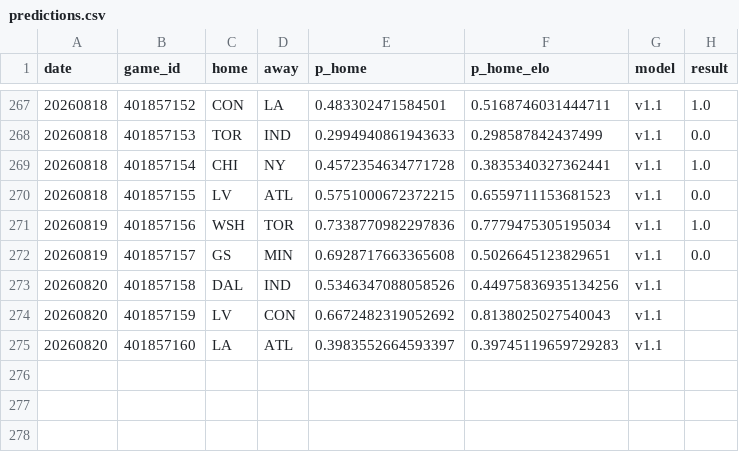
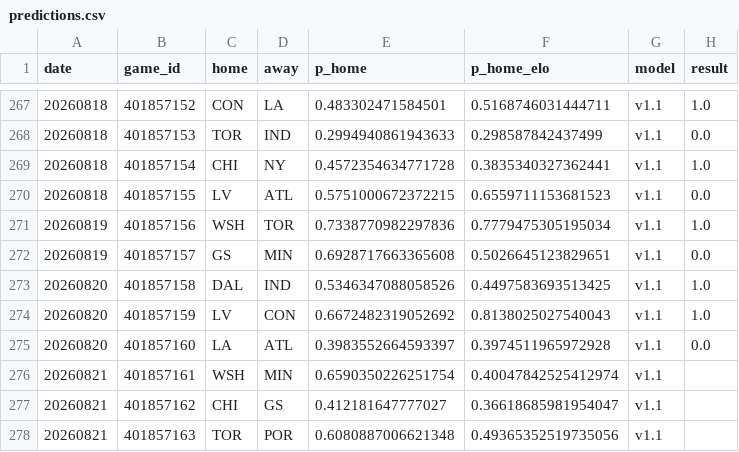
Before and after one commit to azcal/mbm-wnba, a CSV file: logs/predictions.csv, drawn as a sheet; only a part is shown, gaps mark what is left out.

```diff
--- a/logs/predictions.csv
+++ b/logs/predictions.csv
@@ -272,4 +272,7 @@ date,game_id,home,away,p_home,p_home_elo,model,result
 20260819,401857157,GS,MIN,0.6928717663365608,0.5026645123829651,v1.1,0.0
-20260820,401857158,DAL,IND,0.5346347088058526,0.44975836935134256,v1.1,
-20260820,401857159,LV,CON,0.6672482319052692,0.8138025027540043,v1.1,
-20260820,401857160,LA,ATL,0.3983552664593397,0.39745119659729283,v1.1,
+20260820,401857158,DAL,IND,0.5346347088058526,0.4497583693513425,v1.1,1.0
+20260820,401857159,LV,CON,0.6672482319052692,0.8138025027540043,v1.1,1.0
+20260820,401857160,LA,ATL,0.3983552664593397,0.3974511965972928,v1.1,0.0
+20260821,401857161,WSH,MIN,0.6590350226251754,0.40047842525412974,v1.1,
+20260821,401857162,CHI,GS,0.412181647777027,0.36618685981954047,v1.1,
+20260821,401857163,TOR,POR,0.6080887006621348,0.49365352519735056,v1.1,
```
Also changed, not shown: logs/graded.csv, logs/injuries.csv, 2 other files.
